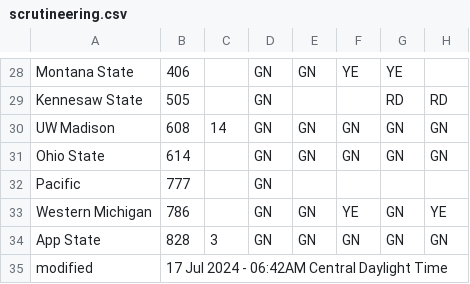
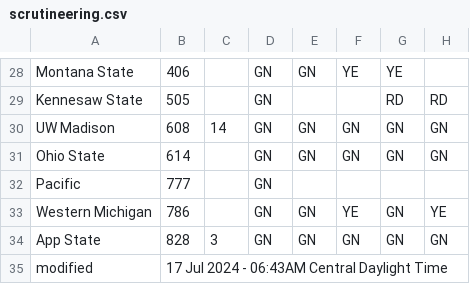
Before and after one commit to jtmullen/asc-fsgp-2024-results, a CSV file: _data/scrutineering.csv, drawn as a sheet; only a part is shown, gaps mark what is left out; the diff names each change by its address in the sheet, - before the commit and + after, or states it on an @@ line.

```diff
--- a/_data/scrutineering.csv
+++ b/_data/scrutineering.csv
-B35: 17 Jul 2024 - 06:42AM Central Daylight Time
+B35: 17 Jul 2024 - 06:43AM Central Daylight Time
```
